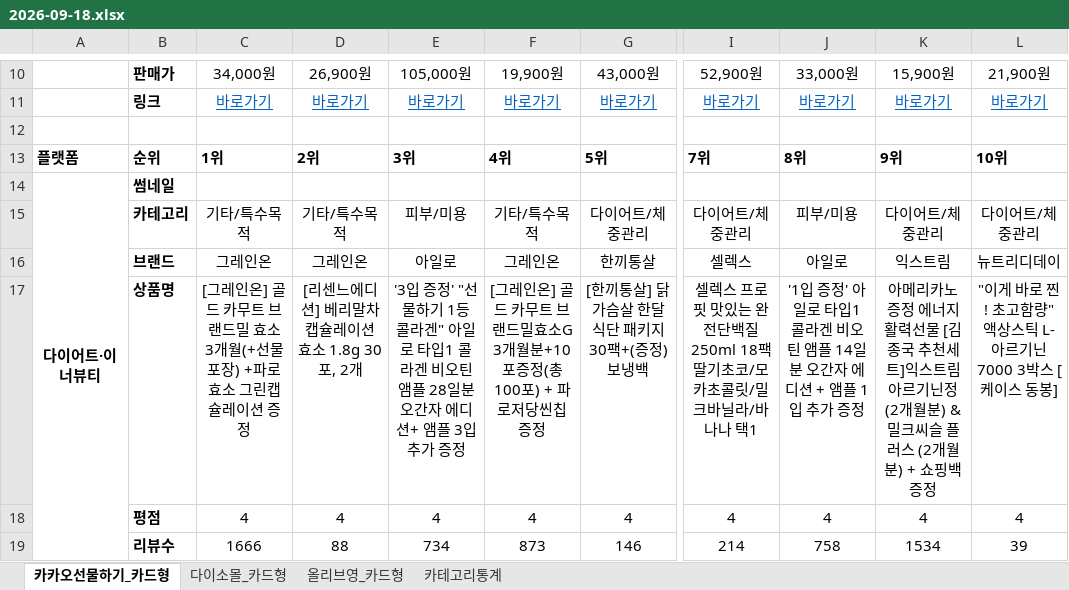
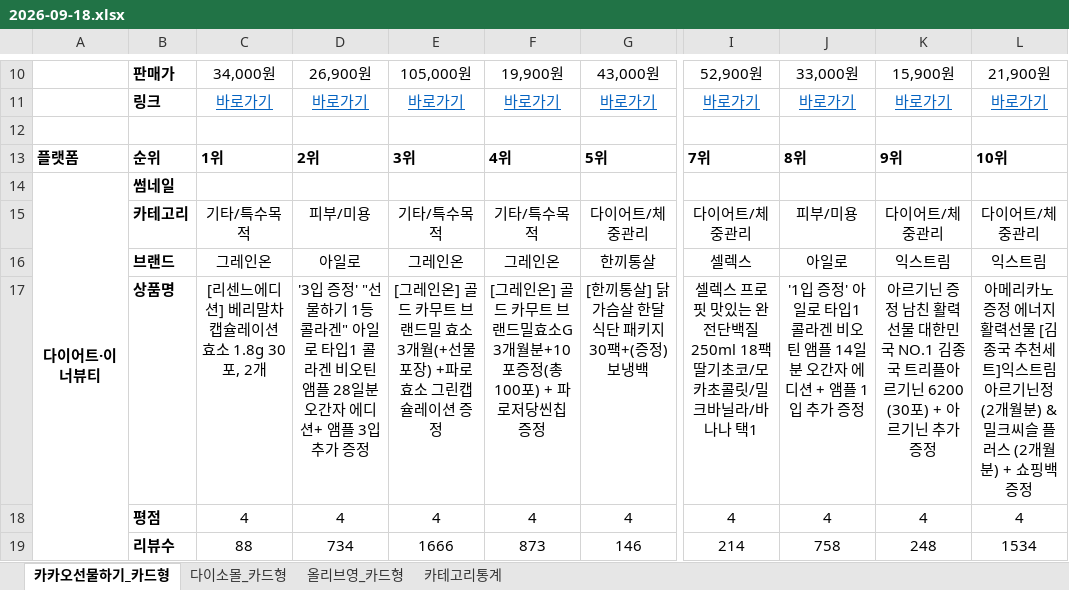
Before and after one commit to primexx98-sudo/online-mall-ranking, an Excel workbook: data/daily/2026-09/2026-09-18.xlsx, sheet 카카오선물하기_카드형, drawn as a sheet; only a part is shown, gaps mark what is left out; values as stored, in another font and other column widths than the file's, no borders; charts and pictures not drawn; the diff covers the shown part only; the diff names each change by its address in the sheet, - before the commit and + after, or states it on an @@ line.

```diff
--- a/data/daily/2026-09/2026-09-18.xlsx (sheet 카카오선물하기_카드형)
+++ b/data/daily/2026-09/2026-09-18.xlsx (sheet 카카오선물하기_카드형)
-D15: 기타/특수목적
+D15: 피부/미용
-E15: 피부/미용
+E15: 기타/특수목적
-D16: 그레인온
+D16: 아일로
-E16: 아일로
+E16: 그레인온
-L16: 뉴트리디데이
+L16: 익스트림
-C17: [그레인온] 골드 카무트 브랜드밀 효소 3개월(+선물포장) +파로효소 그린캡슐레이션 증정
+C17: [리센느에디션] 베리말차 캡슐레이션 효소 1.8g 30포, 2개
-D17: [리센느에디션] 베리말차 캡슐레이션 효소 1.8g 30포, 2개
+D17: '3입 증정' "선물하기 1등 콜라겐" 아일로 타입1 콜라겐 비오틴 앰플 28일분 오간자 에디션+ 앰플 3입 추가 증정
-E17: '3입 증정' "선물하기 1등 콜라겐" 아일로 타입1 콜라겐 비오틴 앰플 28일분 오간자 에디션+ 앰플 3입 추가 증정
+E17: [그레인온] 골드 카무트 브랜드밀 효소 3개월(+선물포장) +파로효소 그린캡슐레이션 증정
-K17: 아메리카노 증정 에너지 활력선물 [김종국 추천세트]익스트림 아르기닌정 (2개월분) & 밀크씨슬 플러스 (2개월분) + 쇼핑백 증정
+K17: 아르기닌 증정 남친 활력선물 대한민국 NO.1 김종국 트리플아르기닌 6200 (30포) + 아르기닌 추가 증정
-L17: "이게 바로 찐! 초고함량" 액상스틱 L-아르기닌 7000 3박스 [케이스 동봉]
+L17: 아메리카노 증정 에너지 활력선물 [김종국 추천세트]익스트림 아르기닌정 (2개월분) & 밀크씨슬 플러스 (2개월분) + 쇼핑백 증정
-C19: 1666
+C19: 88
-D19: 88
+D19: 734
-E19: 734
+E19: 1666
-K19: 1534
+K19: 248
-L19: 39
+L19: 1534
```
Also changed, not shown: 4 added rows, 4 removed rows and 9 edited cells elsewhere in this sheet, sheet 다이소몰_카드형, sheet 카테고리통계, sheet 올리브영_카드형, charts or pictures.
